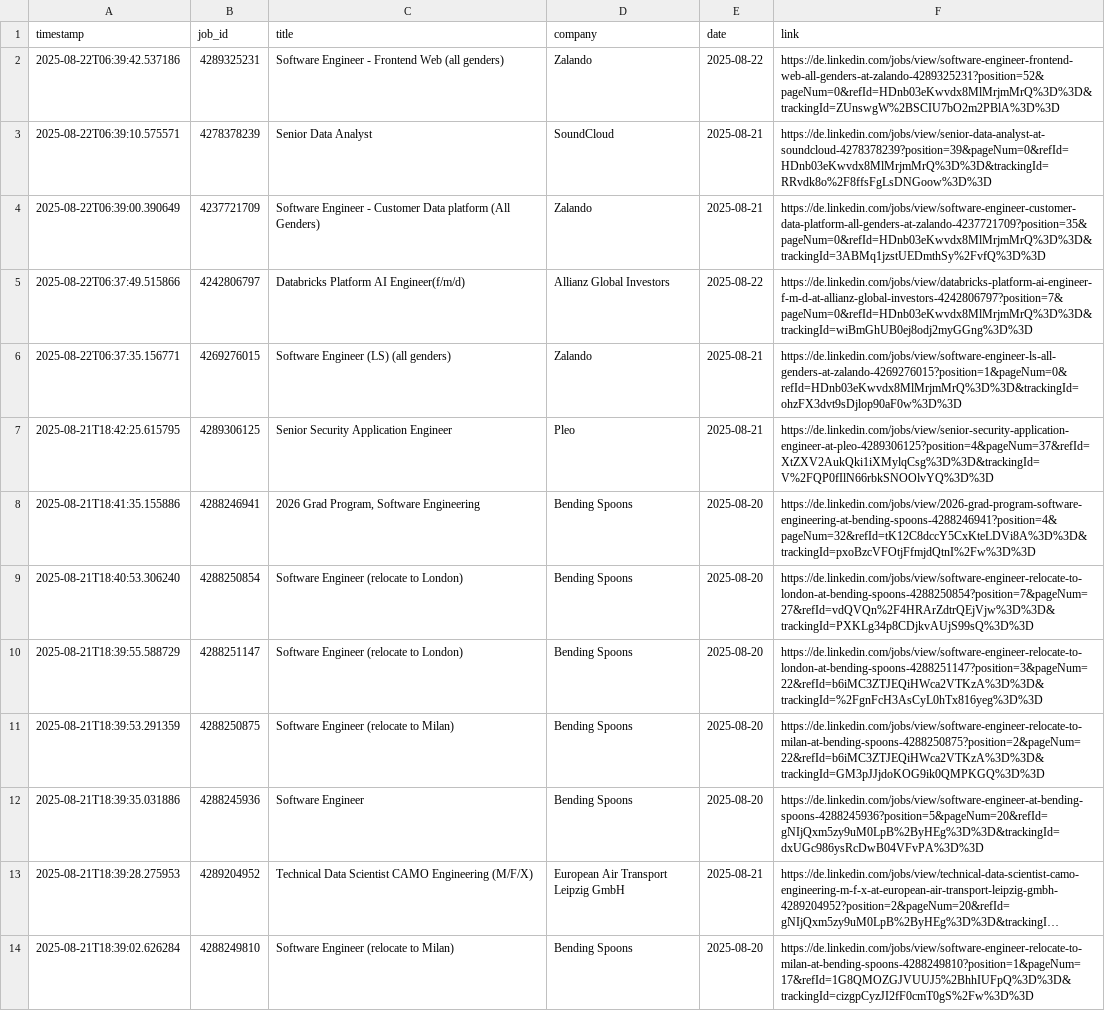
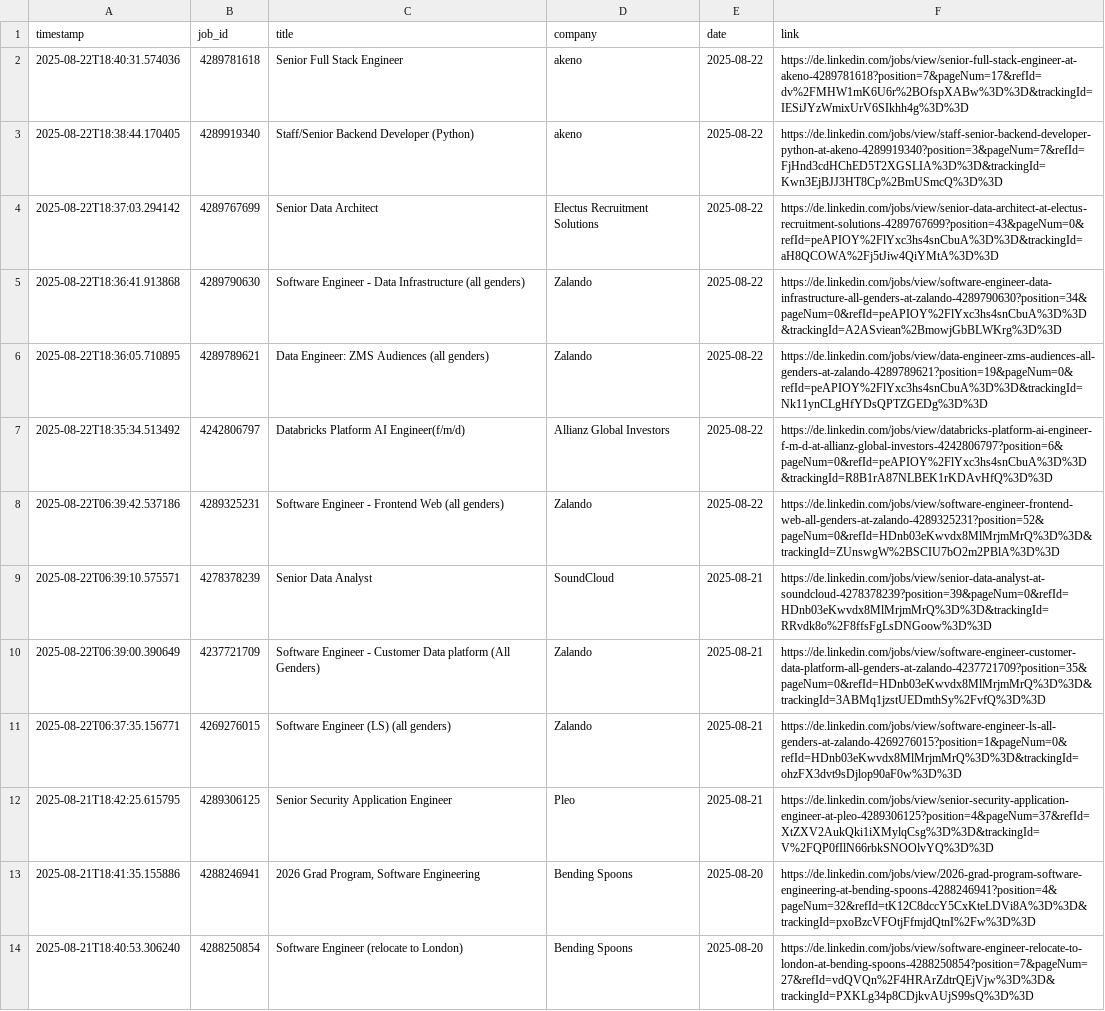
Before and after one commit to mugundanaswin/Data_Engineering, a TSV file: webscrapping_projects/scheduled/outputs/jobs_log.tsv, drawn as a sheet; only a part is shown; the shorter side is filled out with more unchanged rows; long unchanged cells end in ….

```diff
--- a/webscrapping_projects/scheduled/outputs/jobs_log.tsv
+++ b/webscrapping_projects/scheduled/outputs/jobs_log.tsv
@@ -1,2 +1,8 @@
 timestamp	job_id	title	company	date	link
+2025-08-22T18:40:31.574036	4289781618	Senior Full Stack Engineer	akeno	2025-08-22	https://de.linkedin.com/jobs/view/senior-full-stack-engineer-at-akeno-4289781618?position=7&pageNum=17&refId=dv%2FMHW1mK6U6r%2BOfspXABw%3D%3D&trackingId=IESiJYzWmixUrV6SIkhh4g%3D%3D
+2025-08-22T18:38:44.170405	4289919340	Staff/Senior Backend Developer (Python)	akeno	2025-08-22	https://de.linkedin.com/jobs/view/staff-senior-backend-developer-python-at-akeno-4289919340?position=3&pageNum=7&refId=FjHnd3cdHChED5T2XGSLIA%3D%3D&trackingId=Kwn3EjBJJ3HT8Cp%2BmUSmcQ%3D%3D
+2025-08-22T18:37:03.294142	4289767699	Senior Data Architect	Electus Recruitment Solutions	2025-08-22	https://de.linkedin.com/jobs/view/senior-data-architect-at-electus-recruitment-solutions-4289767699?position=43&pageNum=0&refId=peAPIOY%2FlYxc3hs4snCbuA%3D%3D&trackingId=aH8QCOWA%2Fj5tJiw4QiYMtA%3D%3D
+2025-08-22T18:36:41.913868	4289790630	Software Engineer - Data Infrastructure (all genders)	Zalando	2025-08-22	https://de.linkedin.com/jobs/view/software-engineer-data-infrastructure-all-genders-at-zalando-4289790630?position=34&pageNum=0&refId=peAPIOY%2FlYxc3hs4snCbuA%3D%3D&trackingId=A2ASviean%2BmowjGbBLWKrg%3D%3D
+2025-08-22T18:36:05.710895	4289789621	Data Engineer: ZMS Audiences (all genders)	Zalando	2025-08-22	https://de.linkedin.com/jobs/view/data-engineer-zms-audiences-all-genders-at-zalando-4289789621?position=19&pageNum=0&refId=peAPIOY%2FlYxc3hs4snCbuA%3D%3D&trackingId=Nk11ynCLgHfYDsQPTZGEDg%3D%3D
+2025-08-22T18:35:34.513492	4242806797	Databricks Platform AI Engineer(f/m/d)	Allianz Global Investors	2025-08-22	https://de.linkedin.com/jobs/view/databricks-platform-ai-engineer-f-m-d-at-allianz-global-investors-4242806797?position=6&pageNum=0&refId=peAPIOY%2FlYxc3hs4snCbuA%3D%3D&trackingId=R8B1rA87NLBEK1rKDAvHfQ%3D%3D
 2025-08-22T06:39:42.537186	4289325231	Software Engineer - Frontend Web (all genders)	Zalando	2025-08-22	https://de.linkedin.com/jobs/view/software-engineer-frontend-web-all-genders-at-zalando-4289325231?position=52&pageNum=0&refId=HDnb03eKwvdx8MlMrjmMrQ%3D%3D&trackingId=ZUnswgW%2BSCIU7bO2m2PBlA%3D%3D
@@ -4,3 +10,2 @@ timestamp	job_id	title	company	date	link
 2025-08-22T06:39:00.390649	4237721709	Software Engineer - Customer Data platform (All Genders)	Zalando	2025-08-21	https://de.linkedin.com/jobs/view/software-engineer-customer-data-platform-all-genders-at-zalando-4237721709?position=35&pageNum=0&refId=HDnb03eKwvdx8MlMrjmMrQ%3D%3D&trackingId=3ABMq1jzstUEDmthSy%2FvfQ%3D%3D
-2025-08-22T06:37:49.515866	4242806797	Databricks Platform AI Engineer(f/m/d)	Allianz Global Investors	2025-08-22	https://de.linkedin.com/jobs/view/databricks-platform-ai-engineer-f-m-d-at-allianz-global-investors-4242806797?position=7&pageNum=0&refId=HDnb03eKwvdx8MlMrjmMrQ%3D%3D&trackingId=wiBmGhUB0ej8odj2myGGng%3D%3D
 2025-08-22T06:37:35.156771	4269276015	Software Engineer (LS) (all genders)	Zalando	2025-08-21	https://de.linkedin.com/jobs/view/software-engineer-ls-all-genders-at-zalando-4269276015?position=1&pageNum=0&refId=HDnb03eKwvdx8MlMrjmMrQ%3D%3D&trackingId=ohzFX3dvt9sDjlop90aF0w%3D%3D
```
